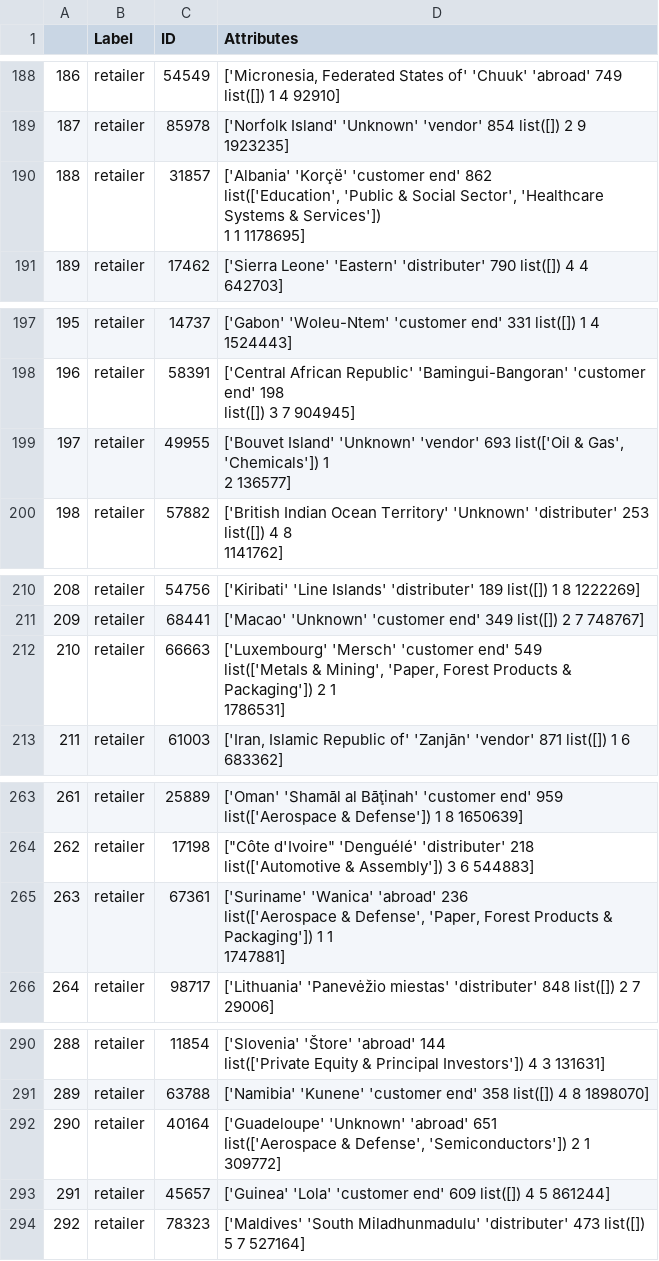
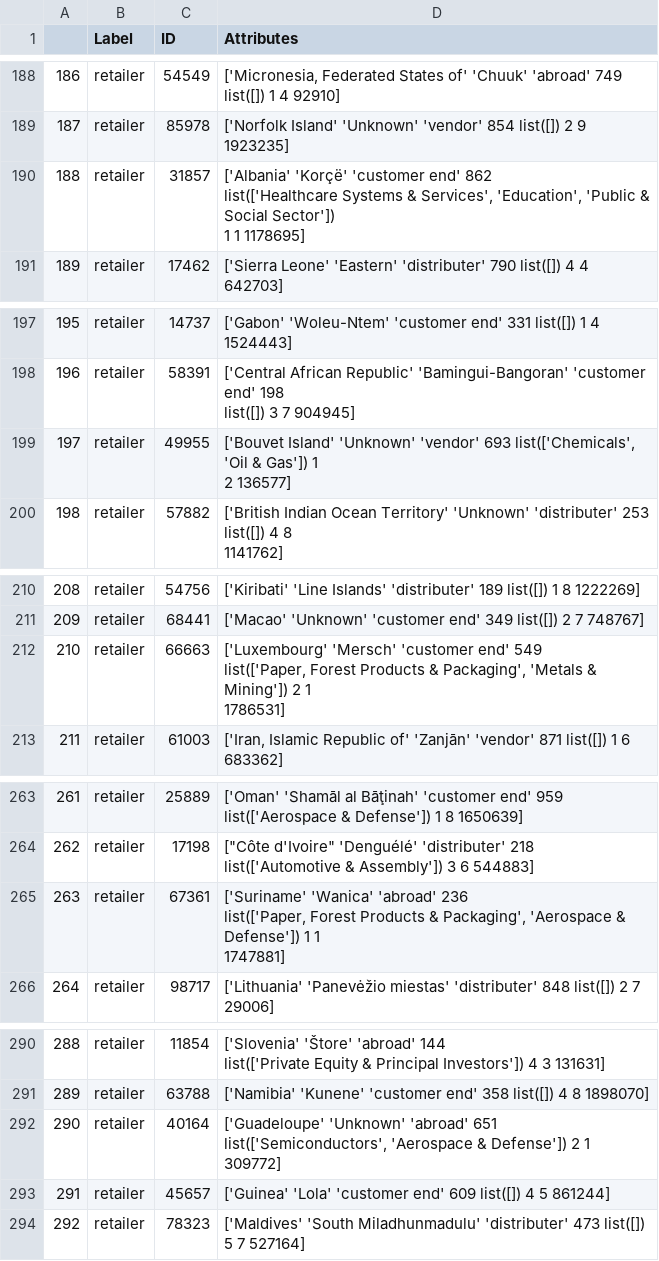
Before and after one commit to omargalal20/Supply-Chain-Data-Analysis, a CSV file: CSV Files/nodesTable.csv, drawn as a sheet; only a part is shown, gaps mark what is left out.

```diff
--- a/CSV Files/nodesTable.csv
+++ b/CSV Files/nodesTable.csv
@@ -366,5 +366,5 @@
 187,retailer,85978,['Norfolk Island' 'Unknown' 'vendor' 854 list([]) 2 9 1923235]
-188,retailer,31857,"['Albania' 'Korçë' 'customer end' 862
- list(['Education', 'Public & Social Sector', 'Healthcare Systems & Services'])
- 1 1 1178695]"
+188,retailer,31857,"['Albania' 'Korçë' 'customer end' 862
+ list(['Healthcare Systems & Services', 'Education', 'Public & Social Sector'])
+ 1 1 1178695]"
 189,retailer,17462,['Sierra Leone' 'Eastern' 'distributer' 790 list([]) 4 4 642703]
@@ -381,4 +381,4 @@
  list([]) 3 7 904945]"
-197,retailer,49955,"['Bouvet Island' 'Unknown' 'vendor' 693 list(['Oil & Gas', 'Chemicals']) 1
- 2 136577]"
+197,retailer,49955,"['Bouvet Island' 'Unknown' 'vendor' 693 list(['Chemicals', 'Oil & Gas']) 1
+ 2 136577]"
 198,retailer,57882,"['British Indian Ocean Territory' 'Unknown' 'distributer' 253 list([]) 4 8
@@ -401,5 +401,5 @@
 209,retailer,68441,['Macao' 'Unknown' 'customer end' 349 list([]) 2 7 748767]
-210,retailer,66663,"['Luxembourg' 'Mersch' 'customer end' 549
- list(['Metals & Mining', 'Paper, Forest Products & Packaging']) 2 1
- 1786531]"
+210,retailer,66663,"['Luxembourg' 'Mersch' 'customer end' 549
+ list(['Paper, Forest Products & Packaging', 'Metals & Mining']) 2 1
+ 1786531]"
 211,retailer,61003,"['Iran, Islamic Republic of' 'Zanjān' 'vendor' 871 list([]) 1 6 683362]"
@@ -472,5 +472,5 @@
  list(['Automotive & Assembly']) 3 6 544883]"
-263,retailer,67361,"['Suriname' 'Wanica' 'abroad' 236
- list(['Aerospace & Defense', 'Paper, Forest Products & Packaging']) 1 1
- 1747881]"
+263,retailer,67361,"['Suriname' 'Wanica' 'abroad' 236
+ list(['Paper, Forest Products & Packaging', 'Aerospace & Defense']) 1 1
+ 1747881]"
 264,retailer,98717,['Lithuania' 'Panevėžio miestas' 'distributer' 848 list([]) 2 7 29006]
@@ -508,4 +508,4 @@
 289,retailer,63788,['Namibia' 'Kunene' 'customer end' 358 list([]) 4 8 1898070]
-290,retailer,40164,"['Guadeloupe' 'Unknown' 'abroad' 651
- list(['Aerospace & Defense', 'Semiconductors']) 2 1 309772]"
+290,retailer,40164,"['Guadeloupe' 'Unknown' 'abroad' 651
+ list(['Semiconductors', 'Aerospace & Defense']) 2 1 309772]"
 291,retailer,45657,['Guinea' 'Lola' 'customer end' 609 list([]) 4 5 861244]
```
Also changed, not shown: CSV Files/edgesTable.csv, CSV Files/edges_df.csv, 7 other files.
